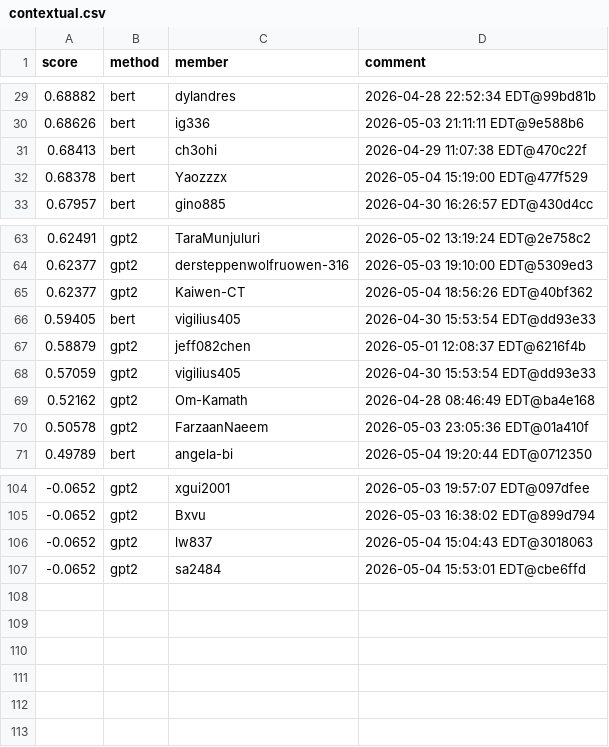
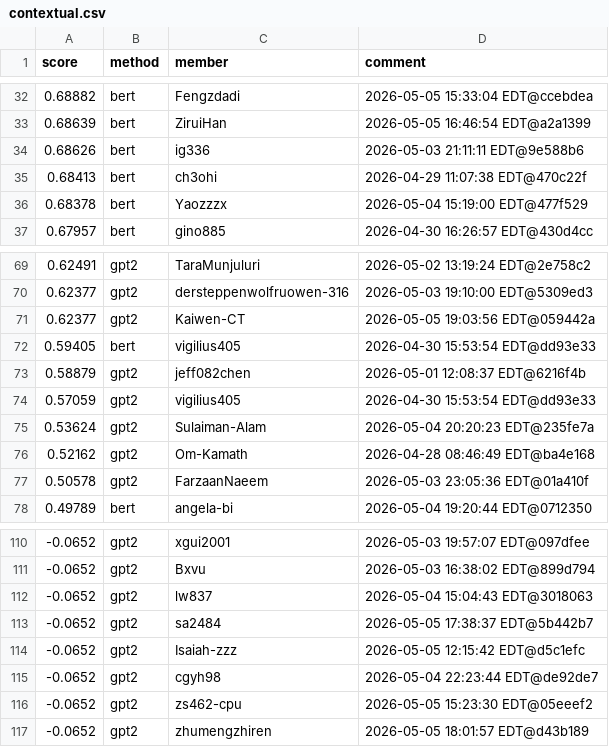
Before and after one commit to Cornell-Tech-CS5744-Spring-2026/leaderboards, a CSV file: a5/contextual.csv, drawn as a sheet; only a part is shown, gaps mark what is left out; the diff covers the shown part only.

```diff
--- a/a5/contextual.csv
+++ b/a5/contextual.csv
@@ -29,2 +32,3 @@ score,method,member,comment
-0.68882,bert,dylandres,2026-04-28 22:52:34 EDT@99bd81b
+0.68882,bert,Fengzdadi,2026-05-05 15:33:04 EDT@ccebdea
+0.68639,bert,ZiruiHan,2026-05-05 16:46:54 EDT@a2a1399
 0.68626,bert,ig336,2026-05-03 21:11:11 EDT@9e588b6
@@ -64,3 +70,3 @@ score,method,member,comment
 0.62377,gpt2,dersteppenwolfruowen-316,2026-05-03 19:10:00 EDT@5309ed3
-0.62377,gpt2,Kaiwen-CT,2026-05-04 18:56:26 EDT@40bf362
+0.62377,gpt2,Kaiwen-CT,2026-05-05 19:03:56 EDT@059442a
 0.59405,bert,vigilius405,2026-04-30 15:53:54 EDT@dd93e33
@@ -68,2 +74,3 @@ score,method,member,comment
 0.57059,gpt2,vigilius405,2026-04-30 15:53:54 EDT@dd93e33
+0.53624,gpt2,Sulaiman-Alam,2026-05-04 20:20:23 EDT@235fe7a
 0.52162,gpt2,Om-Kamath,2026-04-28 08:46:49 EDT@ba4e168
@@ -106,2 +112,6 @@ score,method,member,comment
 -0.0652,gpt2,lw837,2026-05-04 15:04:43 EDT@3018063
--0.0652,gpt2,sa2484,2026-05-04 15:53:01 EDT@cbe6ffd
+-0.0652,gpt2,sa2484,2026-05-05 17:38:37 EDT@5b442b7
+-0.0652,gpt2,Isaiah-zzz,2026-05-05 12:15:42 EDT@d5c1efc
+-0.0652,gpt2,cgyh98,2026-05-04 22:23:44 EDT@de92de7
+-0.0652,gpt2,zs462-cpu,2026-05-05 15:23:30 EDT@05eeef2
+-0.0652,gpt2,zhumengzhiren,2026-05-05 18:01:57 EDT@d43b189
```
Also changed, not shown: 12 added rows, 8 removed rows, 23 moved rows and 9 edited cells elsewhere in this file.
